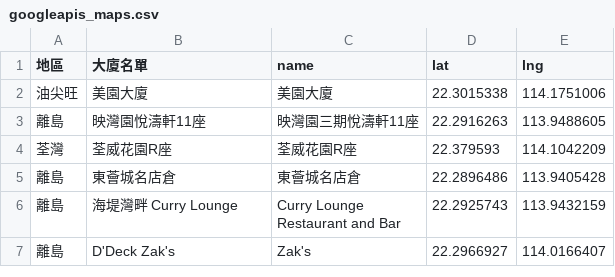
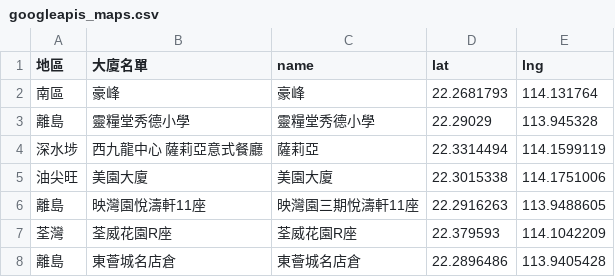
Before and after one commit to covid-hk/covid-hk.github.io, a CSV file: googleapis_maps.csv, drawn as a sheet; only a part is shown; the shorter side is filled out with more unchanged rows; the diff names each change by its address in the sheet, - before the commit and + after, or states it on an @@ line.

Commit message:
Update googleapis_maps.csv

```diff
--- a/googleapis_maps.csv
+++ b/googleapis_maps.csv
+row 2: 南區 | 豪峰 | 豪峰 | 22.2681793 | 114.131764
+row 3: 離島 | 靈糧堂秀德小學 | 靈糧堂秀德小學 | 22.29029 | 113.945328
+row 4: 深水埗 | 西九龍中心 薩莉亞意式餐廳 | 薩莉亞 | 22.3314494 | 114.1599119
```
